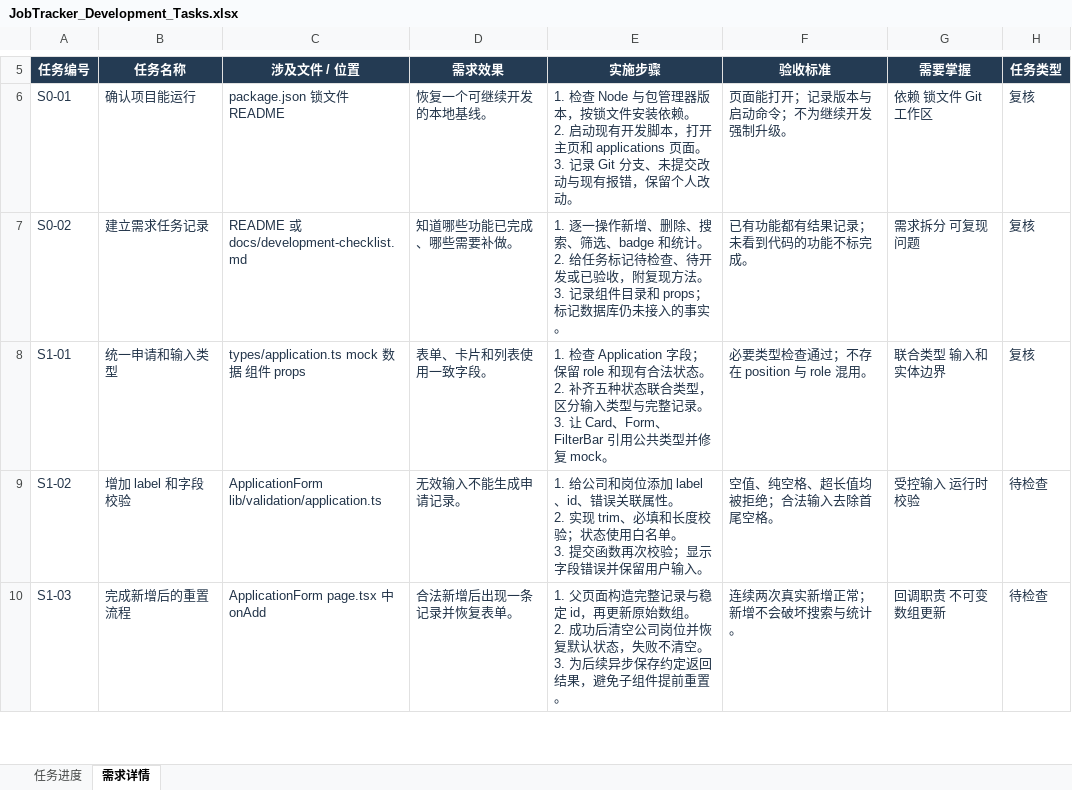
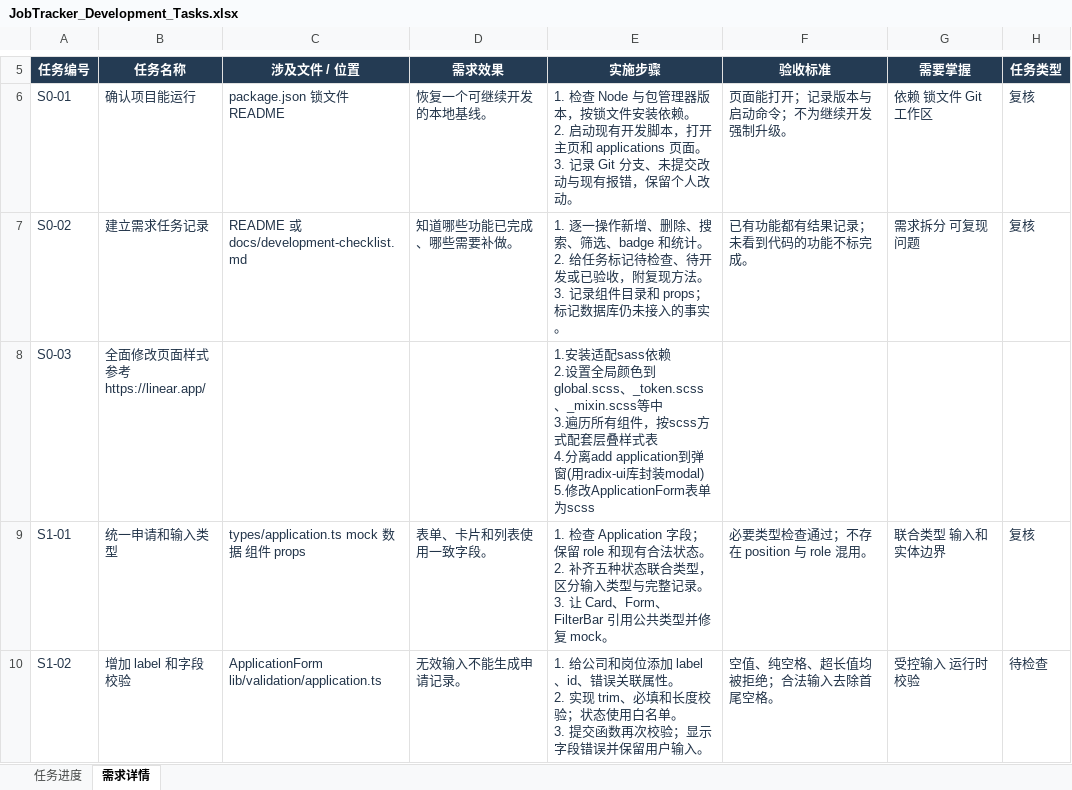
Before and after one commit to SuperJCL/job-tracker-fullstack, an Excel workbook: Docs/JobTracker_Development_Tasks.xlsx, sheet 需求详情, drawn as a sheet; only a part is shown, gaps mark what is left out; the shorter side is filled out with more unchanged rows; values as stored, in another font and other column widths than the file's, no borders; table styles not drawn; ↵ is a line break in a cell; the diff names each change by its address in the sheet, - before the commit and + after, or states it on an @@ line.

Commit message:
S0-03 feat: add application modal and unify styles with SCSS
- Add Sass support and shared design tokens and mixins
- Migrate component styles to SCSS with BEM naming
- Move the application form into a reusable Radix UI modal
- Support form submission through the submit button and Enter key

```diff
--- a/Docs/JobTracker_Development_Tasks.xlsx (sheet 需求详情)
+++ b/Docs/JobTracker_Development_Tasks.xlsx (sheet 需求详情)
+row 8: S0-03 | 全面修改页面样式 ↵ 参考https://linear.app/ |  |  | 1.安装适配sass依赖 ↵ 2.设置全局颜色到global.scss、_token.scss、_mixin.scss等中 ↵ 3.遍历所有组件，按scss方式配套层叠样式表 ↵ 4.分离add application到弹窗(用radix-ui库封装modal) ↵ 5.修改ApplicationForm表单为scss
```
Also changed, not shown: sheet 任务进度, formulas that keep their value, 8 other files.
